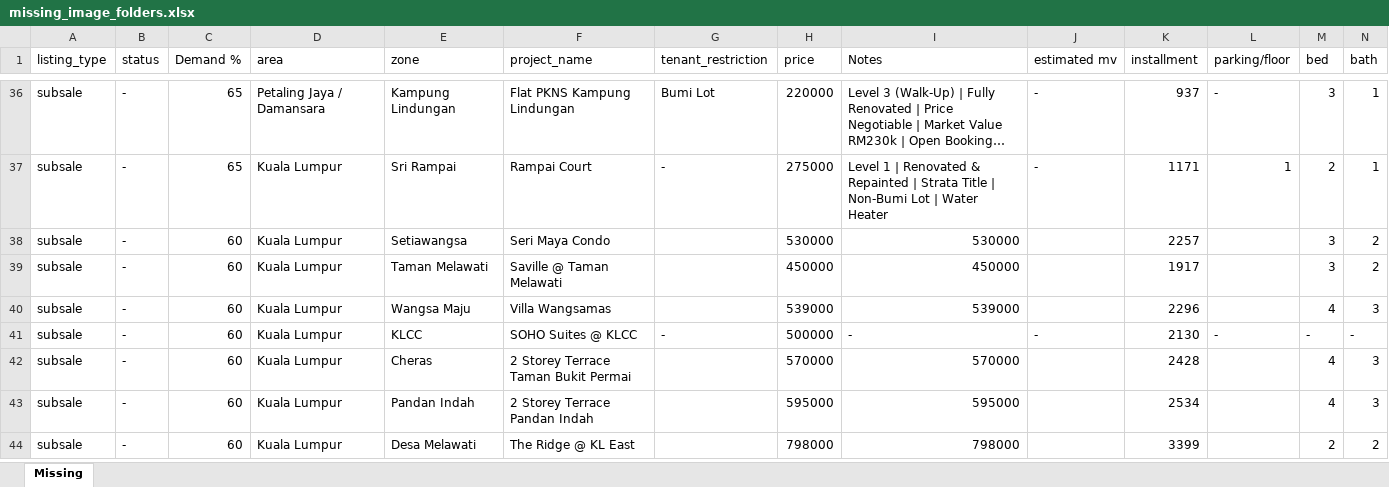
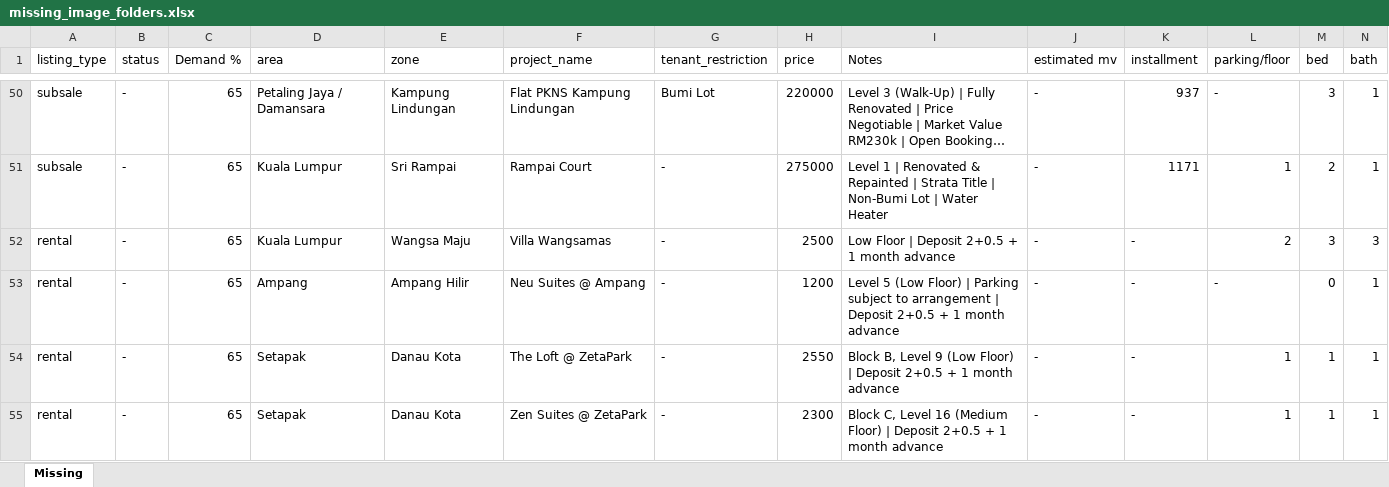
Before and after one commit to mahandanz/haniproperties, an Excel workbook: images/unitpic/Claude outputs/missing_image_folders.xlsx, sheet Missing, drawn as a sheet; only a part is shown, gaps mark what is left out; the shorter side is filled out with more unchanged rows; long unchanged cells end in …; values as stored, in another font and other column widths than the file's, no cell formats; rows hold the shown columns only; the diff covers the shown part only; the diff names each change by its address in the sheet, - before the commit and + after, or states it on an @@ line.

```diff
--- a/images/unitpic/Claude outputs/missing_image_folders.xlsx (sheet Missing)
+++ b/images/unitpic/Claude outputs/missing_image_folders.xlsx (sheet Missing)
+row 52: rental | - | 65 | Kuala Lumpur | Wangsa Maju | Villa Wangsamas | - | 2500 | Low Floor | Deposit 2+0.5 + 1 month advance | - | - | 2 | 3 | 3
+row 53: rental | - | 65 | Ampang | Ampang Hilir | Neu Suites @ Ampang | - | 1200 | Level 5 (Low Floor) | Parking subject to arrangement | Deposit 2+0.5 + 1 month advance | - | - | - | 0 | 1
+row 54: rental | - | 65 | Setapak | Danau Kota | The Loft @ ZetaPark | - | 2550 | Block B, Level 9 (Low Floor) | Deposit 2+0.5 + 1 month advance | - | - | 1 | 1 | 1
+row 55: rental | - | 65 | Setapak | Danau Kota | Zen Suites @ ZetaPark | - | 2300 | Block C, Level 16 (Medium Floor) | Deposit 2+0.5 + 1 month advance | - | - | 1 | 1 | 1
```
Also changed, not shown: 26 added rows elsewhere in this sheet, cell formats, 2 other files.
